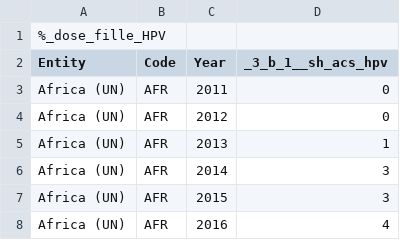
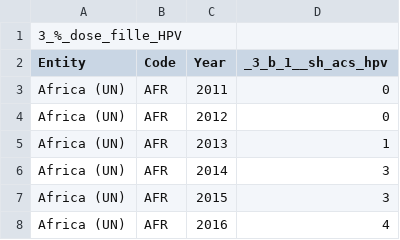
Before and after one commit to inesyous/dash_board_projet_zitouni, a CSV file: data/HPV_vaccine_data.csv, drawn as a sheet; only a part is shown.

Commit message:
Update HPV_vaccine_data.csv

```diff
--- a/data/HPV_vaccine_data.csv
+++ b/data/HPV_vaccine_data.csv
@@ -1,2 +1,2 @@
-%_dose_fille_HPV
+3_%_dose_fille_HPV
 Entity;Code;Year;_3_b_1__sh_acs_hpv
```
